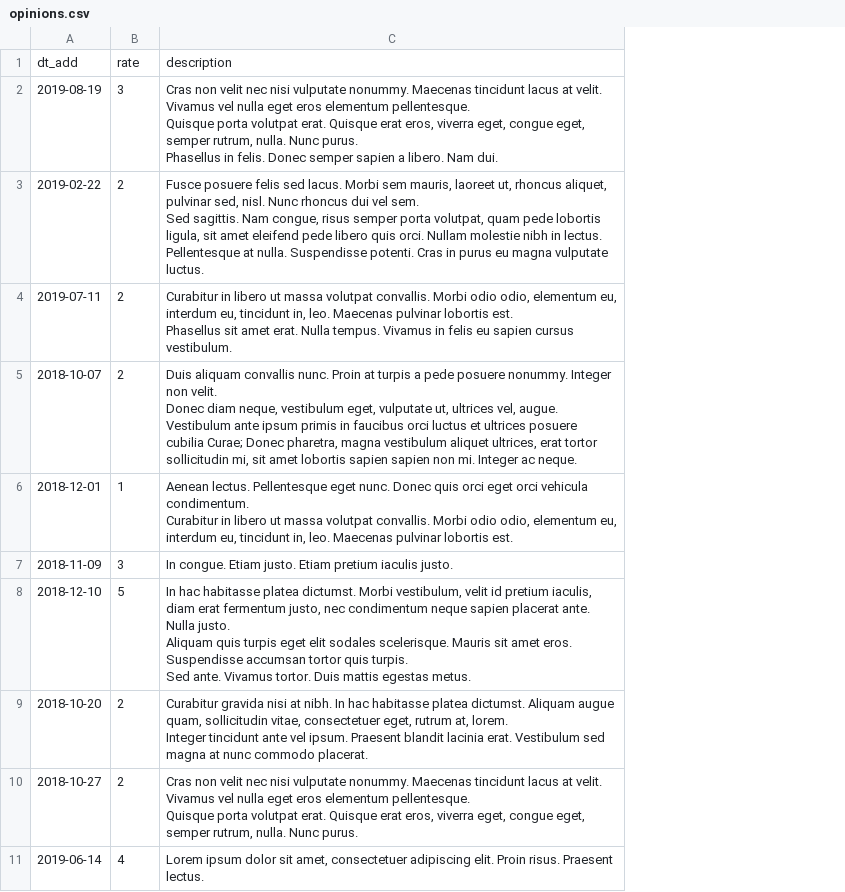
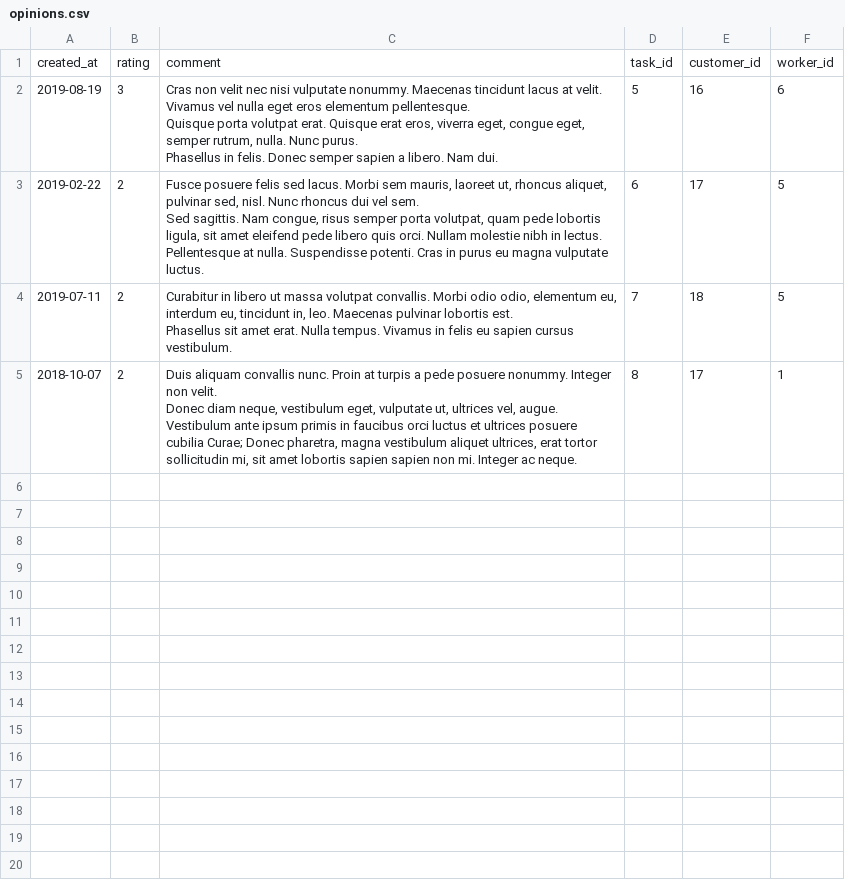
Before and after one commit to pasha-zigzag/834029-task-force-1, a CSV file: data/opinions.csv, drawn as a sheet; removed rows and columns are numbered as before the commit, all else as after; ↵ is a line break in a cell; the diff names each change by its address in the sheet, - before the commit and + after, or states it on an @@ line.

```diff
--- a/data/opinions.csv
+++ b/data/opinions.csv
+column D, rows 2-5: 5 | 6 | 7 | 8
+column E, rows 2-5: 16 | 17 | 18 | 17
+column F, rows 2-5: 6 | 5 | 5 | 1
-row 1: dt_add | rate | description
+row 1: created_at | rating | comment | task_id | customer_id | worker_id
-row 6: 2018-12-01 | 1 | Aenean lectus. Pellentesque eget nunc. Donec quis orci eget orci vehicula condimentum. ↵ Curabitur in libero ut massa volutpat convallis. Morbi odio odio, elementum eu, interdum eu, tincidunt in, leo. Maecenas pulvinar lobortis est.
-row 7: 2018-11-09 | 3 | In congue. Etiam justo. Etiam pretium iaculis justo.
-row 8: 2018-12-10 | 5 | In hac habitasse platea dictumst. Morbi vestibulum, velit id pretium iaculis, diam erat fermentum justo, nec condimentum neque sapien placerat ante. Nulla justo. ↵ Aliquam quis turpis eget elit sodales scelerisque. Mauris sit amet eros. Suspendisse accumsan tortor quis turpis. ↵ Sed ante. Vivamus tortor. Duis mattis egestas metus.
-row 9: 2018-10-20 | 2 | Curabitur gravida nisi at nibh. In hac habitasse platea dictumst. Aliquam augue quam, sollicitudin vitae, consectetuer eget, rutrum at, lorem. ↵ Integer tincidunt ante vel ipsum. Praesent blandit lacinia erat. Vestibulum sed magna at nunc commodo placerat.
-row 10: 2018-10-27 | 2 | Cras non velit nec nisi vulputate nonummy. Maecenas tincidunt lacus at velit. Vivamus vel nulla eget eros elementum pellentesque. ↵ Quisque porta volutpat erat. Quisque erat eros, viverra eget, congue eget, semper rutrum, nulla. Nunc purus.
-row 11: 2019-06-14 | 4 | Lorem ipsum dolor sit amet, consectetuer adipiscing elit. Proin risus. Praesent lectus.
```
Also changed, not shown: data/categories.csv, data/profiles.csv, 6 other files.
